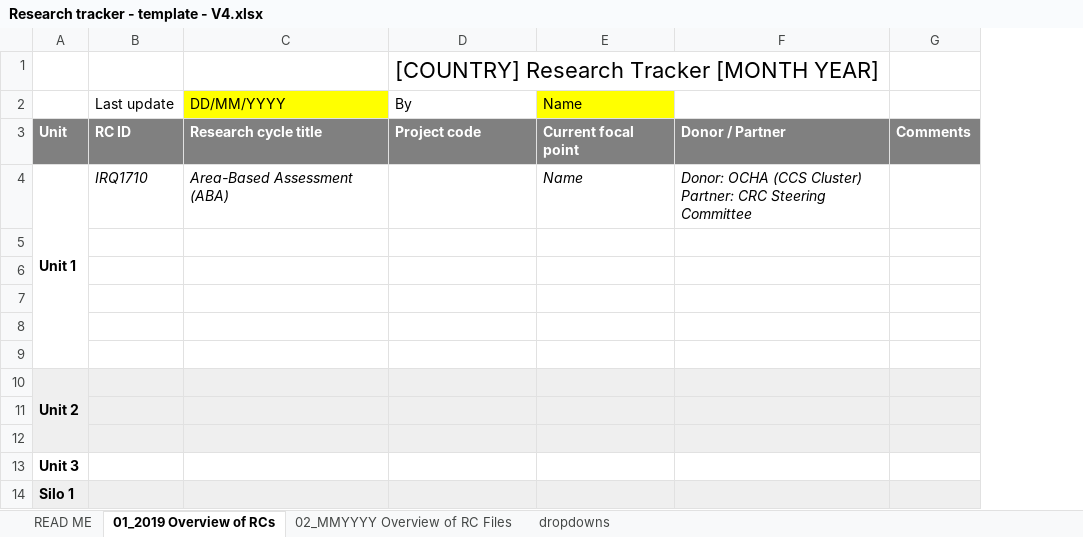
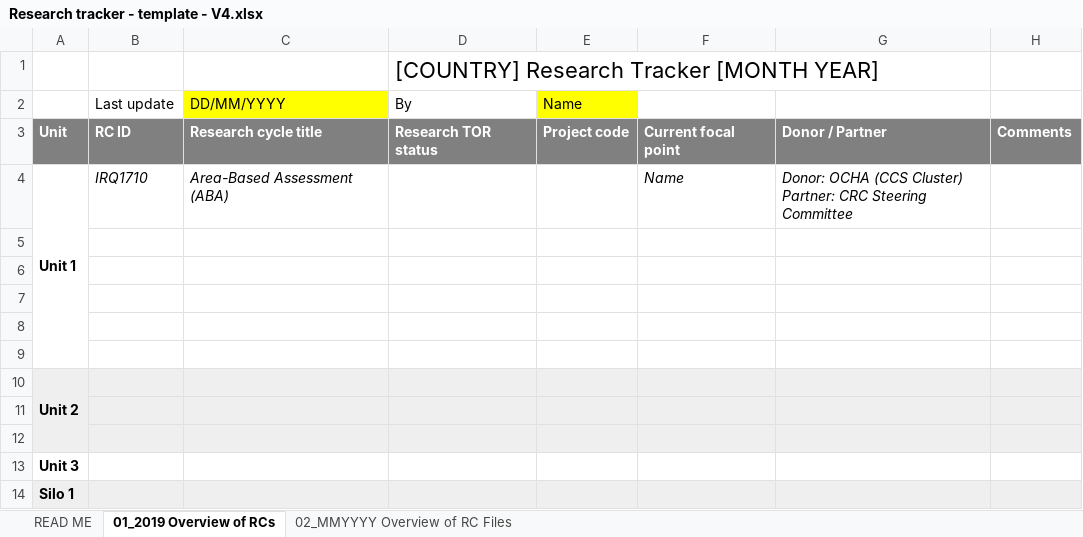
Before and after one commit to mabafaba/researchcyclematrix, an Excel workbook: inst/Research tracker - template - V4.xlsx, sheet 01_2019 Overview of RCs, drawn as a sheet; values as stored, in another font and other column widths than the file's, no borders; charts and pictures not drawn; addresses are those after the commit; the diff names each change by its address in the sheet, - before the commit and + after, or states it on an @@ line.

```diff
--- a/inst/Research tracker - template - V4.xlsx (sheet 01_2019 Overview of RCs)
+++ b/inst/Research tracker - template - V4.xlsx (sheet 01_2019 Overview of RCs)
@@ sheet tab hidden: dropdowns @@
+column E (Name), row 3: Project code
-F2: Name
+F2: (empty)
-F2 fill: #FFFF00
+F2 fill: none
-D3 (By): Project code
+D3 (By): Research TOR status
```
Also changed, not shown: sheet 02_MMYYYY Overview of RC Files, sheet READ ME, charts or pictures, 14 other files.
